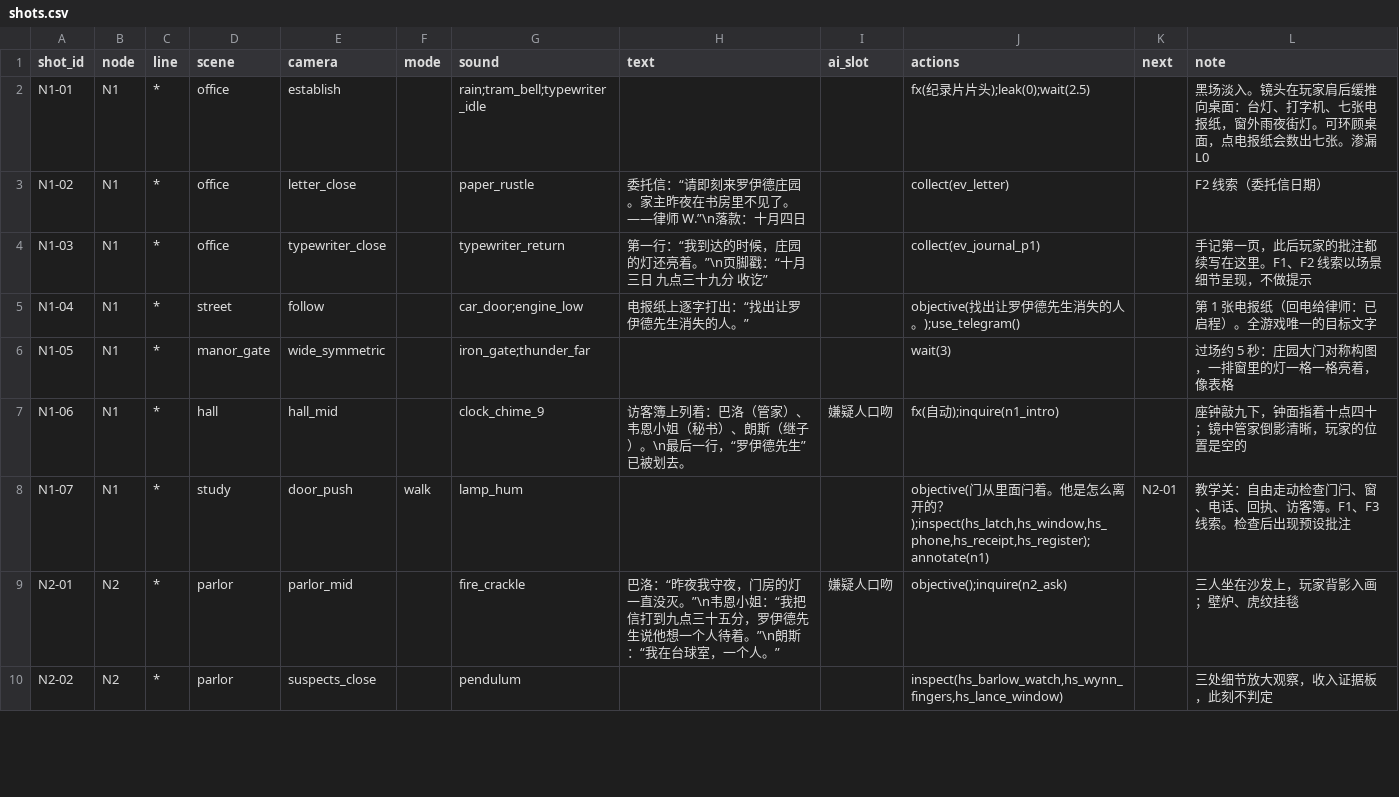
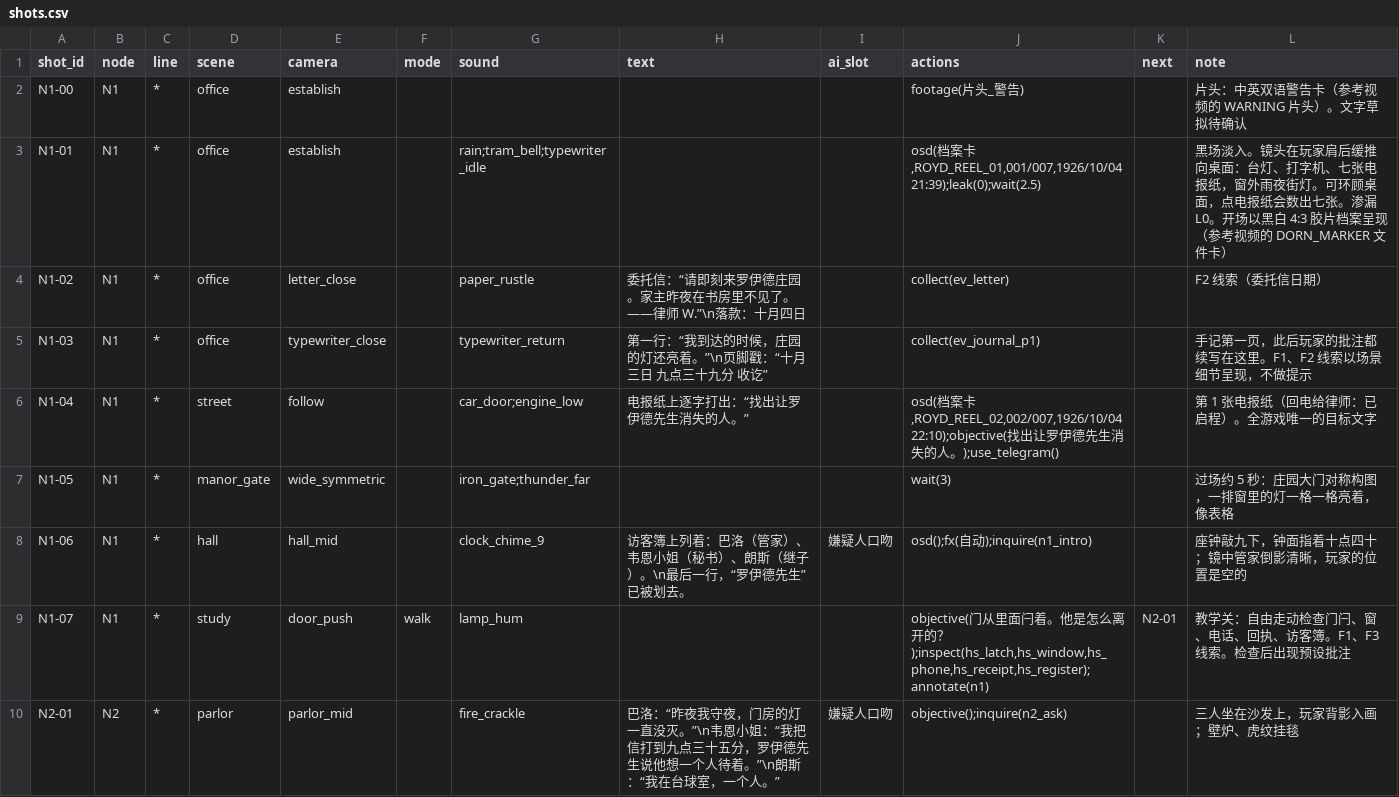
Before and after one commit to Gazerrr03/latent-image, a CSV file: godot/content/story/shots.csv, drawn as a sheet; only a part is shown; the shorter side is filled out with more unchanged rows.

```diff
--- a/godot/content/story/shots.csv
+++ b/godot/content/story/shots.csv
@@ -1,8 +1,9 @@
 shot_id,node,line,scene,camera,mode,sound,text,ai_slot,actions,next,note
-N1-01,N1,*,office,establish,,rain;tram_bell;typewriter_idle,,,fx(纪录片片头);leak(0);wait(2.5),,黑场淡入。镜头在玩家肩后缓推向桌面：台灯、打字机、七张电报纸，窗外雨夜街灯。可环顾桌面，点电报纸会数出七张。渗漏 L0
+N1-00,N1,*,office,establish,,,,,footage(片头_警告),,片头：中英双语警告卡（参考视频的 WARNING 片头）。文字草拟待确认
+N1-01,N1,*,office,establish,,rain;tram_bell;typewriter_idle,,,"osd(档案卡,ROYD_REEL_01,001/007,1926/10/04 21:39);leak(0);wait(2.5)",,黑场淡入。镜头在玩家肩后缓推向桌面：台灯、打字机、七张电报纸，窗外雨夜街灯。可环顾桌面，点电报纸会数出七张。渗漏 L0。开场以黑白 4:3 胶片档案呈现（参考视频的 DORN_MARKER 文件卡）
 N1-02,N1,*,office,letter_close,,paper_rustle,委托信：“请即刻来罗伊德庄园。家主昨夜在书房里不见了。——律师 W.”\n落款：十月四日,,collect(ev_letter),,F2 线索（委托信日期）
 N1-03,N1,*,office,typewriter_close,,typewriter_return,第一行：“我到达的时候，庄园的灯还亮着。”\n页脚戳：“十月三日 九点三十九分 收讫”,,collect(ev_journal_p1),,手记第一页，此后玩家的批注都续写在这里。F1、F2 线索以场景细节呈现，不做提示
-N1-04,N1,*,street,follow,,car_door;engine_low,电报纸上逐字打出：“找出让罗伊德先生消失的人。”,,objective(找出让罗伊德先生消失的人。);use_telegram(),,第 1 张电报纸（回电给律师：已启程）。全游戏唯一的目标文字
+N1-04,N1,*,street,follow,,car_door;engine_low,电报纸上逐字打出：“找出让罗伊德先生消失的人。”,,"osd(档案卡,ROYD_REEL_02,002/007,1926/10/04 22:10);objective(找出让罗伊德先生消失的人。);use_telegram()",,第 1 张电报纸（回电给律师：已启程）。全游戏唯一的目标文字
 N1-05,N1,*,manor_gate,wide_symmetric,,iron_gate;thunder_far,,,wait(3),,过场约 5 秒：庄园大门对称构图，一排窗里的灯一格一格亮着，像表格
-N1-06,N1,*,hall,hall_mid,,clock_chime_9,访客簿上列着：巴洛（管家）、韦恩小姐（秘书）、朗斯（继子）。\n最后一行，“罗伊德先生”已被划去。,嫌疑人口吻,fx(自动);inquire(n1_intro),,座钟敲九下，钟面指着十点四十；镜中管家倒影清晰，玩家的位置是空的
+N1-06,N1,*,hall,hall_mid,,clock_chime_9,访客簿上列着：巴洛（管家）、韦恩小姐（秘书）、朗斯（继子）。\n最后一行，“罗伊德先生”已被划去。,嫌疑人口吻,osd();fx(自动);inquire(n1_intro),,座钟敲九下，钟面指着十点四十；镜中管家倒影清晰，玩家的位置是空的
 N1-07,N1,*,study,door_push,walk,lamp_hum,,,"objective(门从里面闩着。他是怎么离开的？);inspect(hs_latch,hs_window,hs_phone,hs_receipt,hs_register);annotate(n1)",N2-01,教学关：自由走动检查门闩、窗、电话、回执、访客簿。F1、F3 线索。检查后出现预设批注
```
Also changed, not shown: godot/content/story/hotspots.csv, godot/content/visual/fx.csv, 38 other files.
